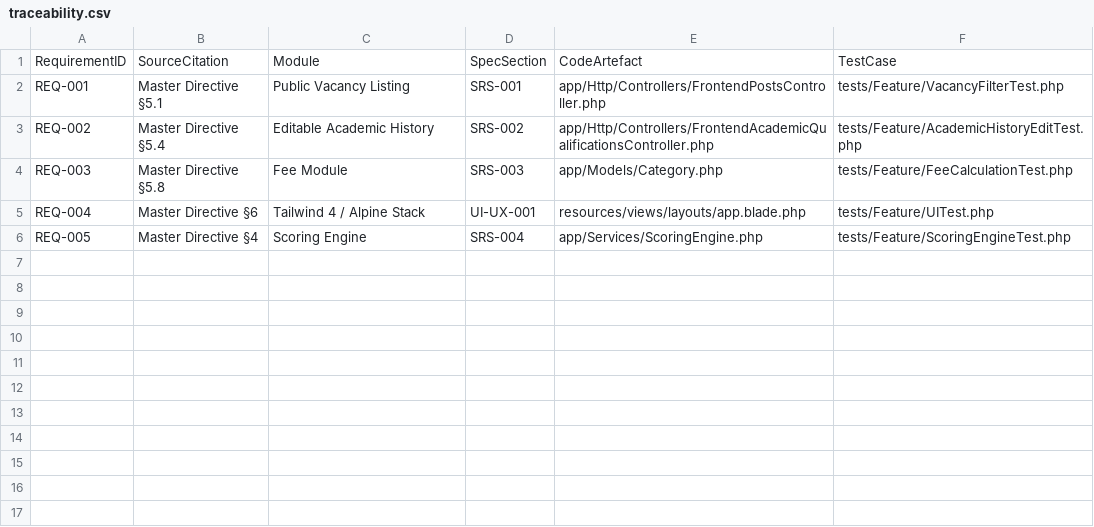
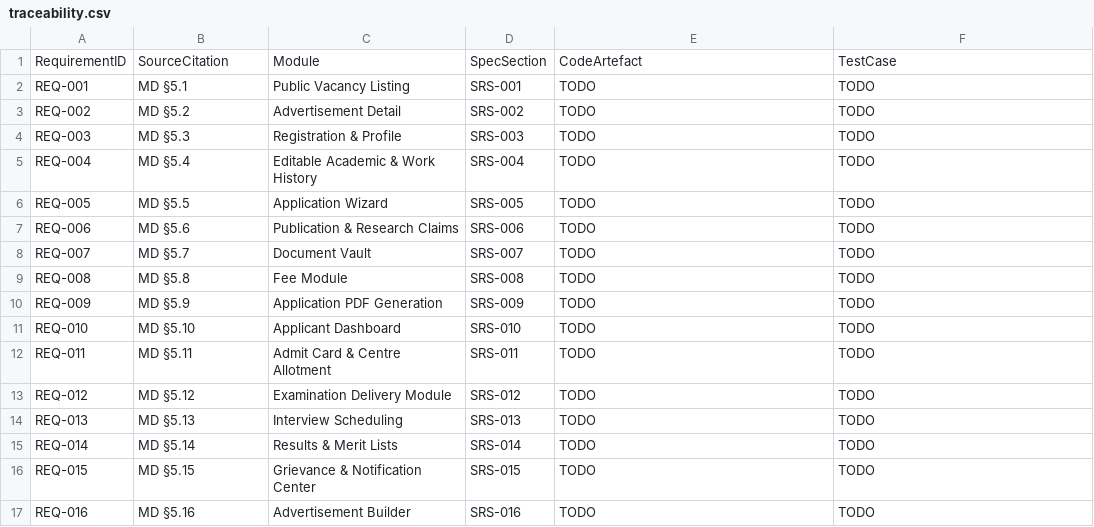
Before and after one commit to nawazsarwar/CareersPro, a CSV file: docs/traceability.csv, drawn as a sheet; only a part is shown; the diff covers the shown part only.

```diff
--- a/docs/traceability.csv
+++ b/docs/traceability.csv
@@ -1,6 +1,17 @@
 RequirementID,SourceCitation,Module,SpecSection,CodeArtefact,TestCase
-REQ-001,Master Directive §5.1,Public Vacancy Listing,SRS-001,app/Http/Controllers/FrontendPostsController.php,tests/Feature/VacancyFilterTest.php
-REQ-002,Master Directive §5.4,Editable Academic History,SRS-002,app/Http/Controllers/FrontendAcademicQualificationsController.php,tests/Feature/AcademicHistoryEditTest.php
-REQ-003,Master Directive §5.8,Fee Module,SRS-003,app/Models/Category.php,tests/Feature/FeeCalculationTest.php
-REQ-004,Master Directive §6,Tailwind 4 / Alpine Stack,UI-UX-001,resources/views/layouts/app.blade.php,tests/Feature/UITest.php
-REQ-005,Master Directive §4,Scoring Engine,SRS-004,app/Services/ScoringEngine.php,tests/Feature/ScoringEngineTest.php
+REQ-001,MD §5.1,Public Vacancy Listing,SRS-001,TODO,TODO
+REQ-002,MD §5.2,Advertisement Detail,SRS-002,TODO,TODO
+REQ-003,MD §5.3,Registration & Profile,SRS-003,TODO,TODO
+REQ-004,MD §5.4,Editable Academic & Work History,SRS-004,TODO,TODO
+REQ-005,MD §5.5,Application Wizard,SRS-005,TODO,TODO
+REQ-006,MD §5.6,Publication & Research Claims,SRS-006,TODO,TODO
+REQ-007,MD §5.7,Document Vault,SRS-007,TODO,TODO
+REQ-008,MD §5.8,Fee Module,SRS-008,TODO,TODO
+REQ-009,MD §5.9,Application PDF Generation,SRS-009,TODO,TODO
+REQ-010,MD §5.10,Applicant Dashboard,SRS-010,TODO,TODO
+REQ-011,MD §5.11,Admit Card & Centre Allotment,SRS-011,TODO,TODO
+REQ-012,MD §5.12,Examination Delivery Module,SRS-012,TODO,TODO
+REQ-013,MD §5.13,Interview Scheduling,SRS-013,TODO,TODO
+REQ-014,MD §5.14,Results & Merit Lists,SRS-014,TODO,TODO
+REQ-015,MD §5.15,Grievance & Notification Center,SRS-015,TODO,TODO
+REQ-016,MD §5.16,Advertisement Builder,SRS-016,TODO,TODO
```
Also changed, not shown: 13 added rows elsewhere in this file, 2 other files.
